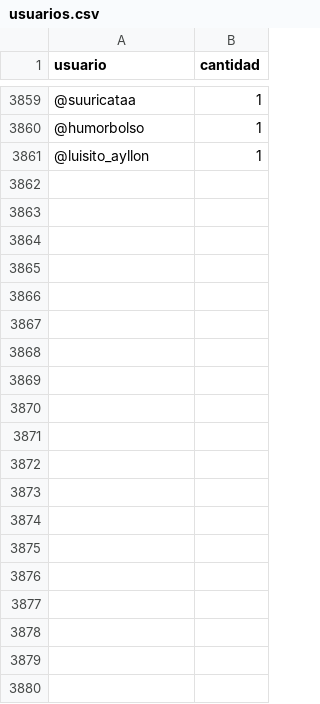
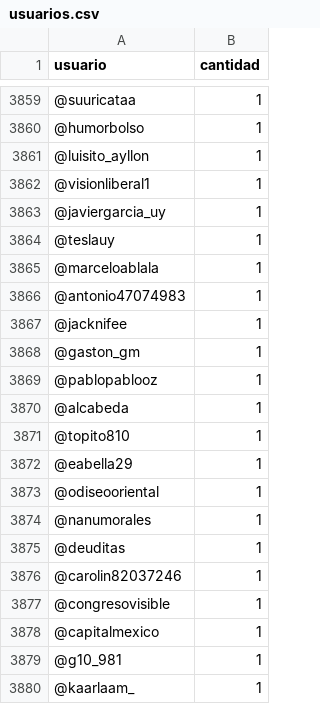
Before and after one commit to verdierdiego/debate-luc, a CSV file: usuarios.csv, drawn as a sheet; only a part is shown, gaps mark what is left out; the diff covers the shown part only.

```diff
--- a/usuarios.csv
+++ b/usuarios.csv
@@ -3861 +3861,20 @@ usuario,cantidad
 @luisito_ayllon,1
+@visionliberal1,1
+@javiergarcia_uy,1
+@teslauy,1
+@marceloablala,1
+@antonio47074983,1
+@jacknifee,1
+@gaston_gm,1
+@pablopablooz,1
+@alcabeda,1
+@topito810,1
+@eabella29,1
+@odiseooriental,1
+@nanumorales,1
+@deuditas,1
+@carolin82037246,1
+@congresovisible,1
+@capitalmexico,1
+@g10_981,1
+@kaarlaam_,1
```
Also changed, not shown: 42 added rows and 48 edited cells elsewhere in this file, hashtags.csv, menciones.csv, 4 other files.
